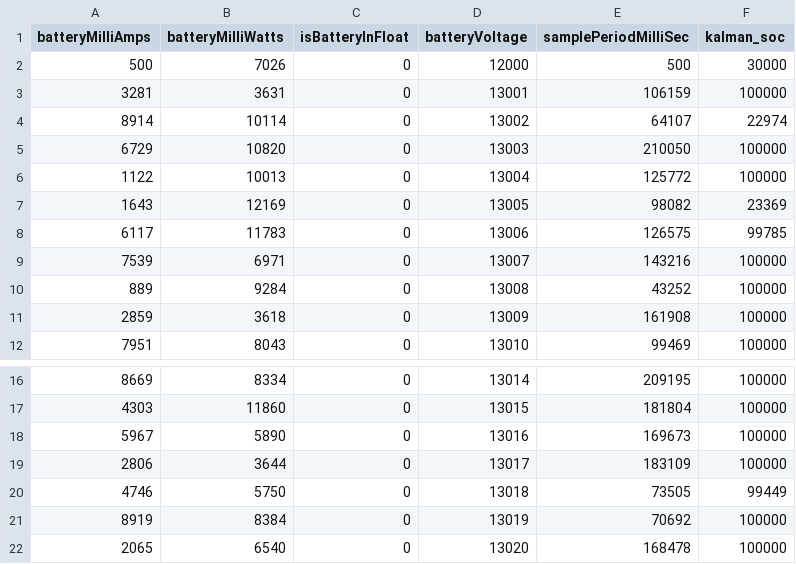
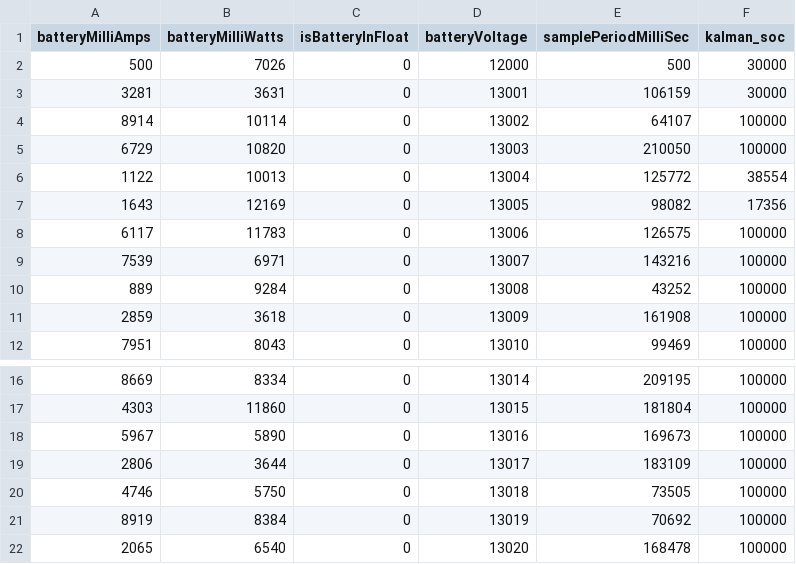
Before and after one commit to mulles/kalman-soc, a CSV file: data/processed_sensor_data.csv, drawn as a sheet; only a part is shown, gaps mark what is left out.

Commit message:
> -changed batteryCapacity to batteryCapacityWattHour and powerChange to energyChangeWattHour. > - add many comments to clearify things > -changed the grouping  update step a little  > -update Code Style according to follow https://github.com/LibreSolar/coding-style > -probaly need to update battSoCVoltages, dummyLeadAcidVoltage, dummyOcvSoc

```diff
--- a/data/processed_sensor_data.csv
+++ b/data/processed_sensor_data.csv
@@ -2,8 +2,8 @@ batteryMilliAmps,batteryMilliWatts,isBatteryInFloat,batteryVoltage,samplePeriodM
 500,7026,0,12000,500,30000
-3281,3631,0,13001,106159,100000
-8914,10114,0,13002,64107,22974
+3281,3631,0,13001,106159,30000
+8914,10114,0,13002,64107,100000
 6729,10820,0,13003,210050,100000
-1122,10013,0,13004,125772,100000
-1643,12169,0,13005,98082,23369
-6117,11783,0,13006,126575,99785
+1122,10013,0,13004,125772,38554
+1643,12169,0,13005,98082,17356
+6117,11783,0,13006,126575,100000
 7539,6971,0,13007,143216,100000
@@ -19,3 +19,3 @@ batteryMilliAmps,batteryMilliWatts,isBatteryInFloat,batteryVoltage,samplePeriodM
 2806,3644,0,13017,183109,100000
-4746,5750,0,13018,73505,99449
+4746,5750,0,13018,73505,100000
 8919,8384,0,13019,70692,100000
```
Also changed, not shown: 3 other files.
